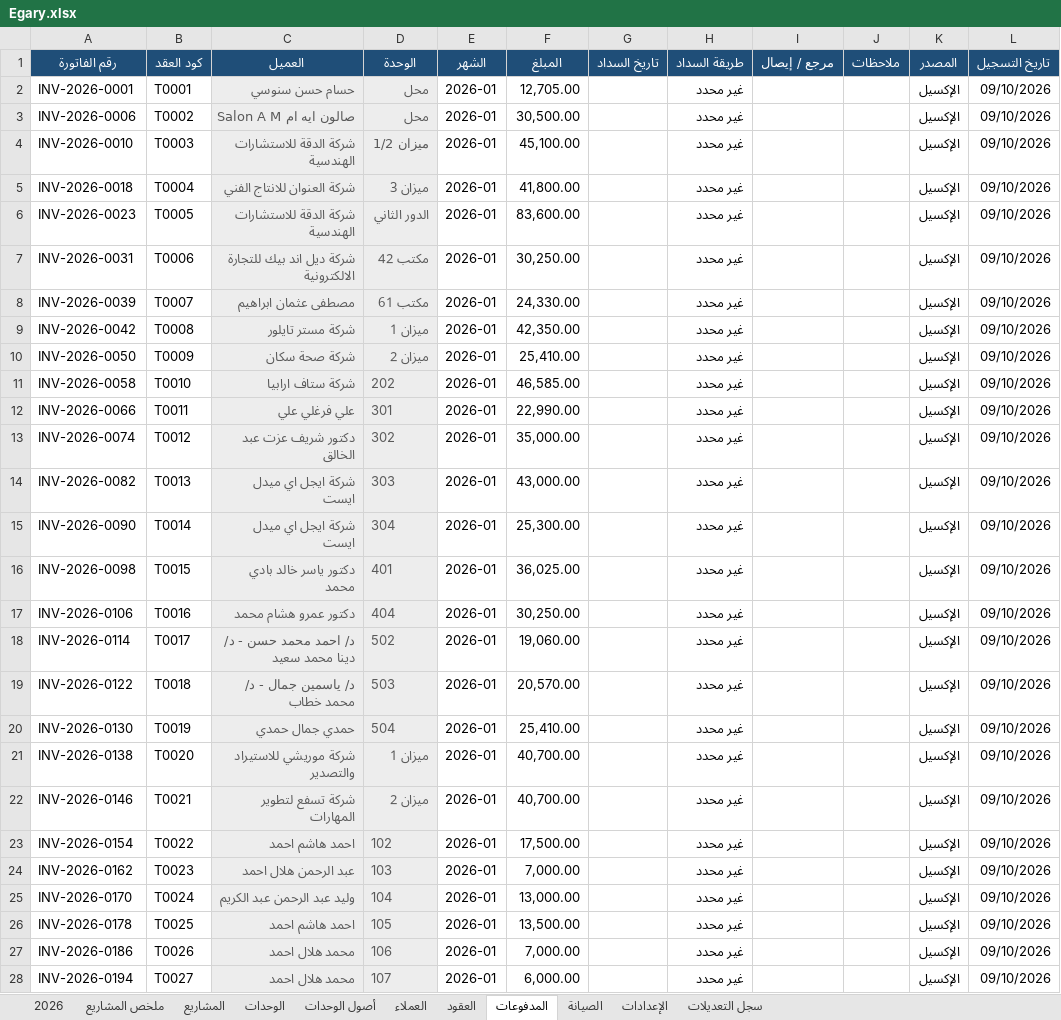
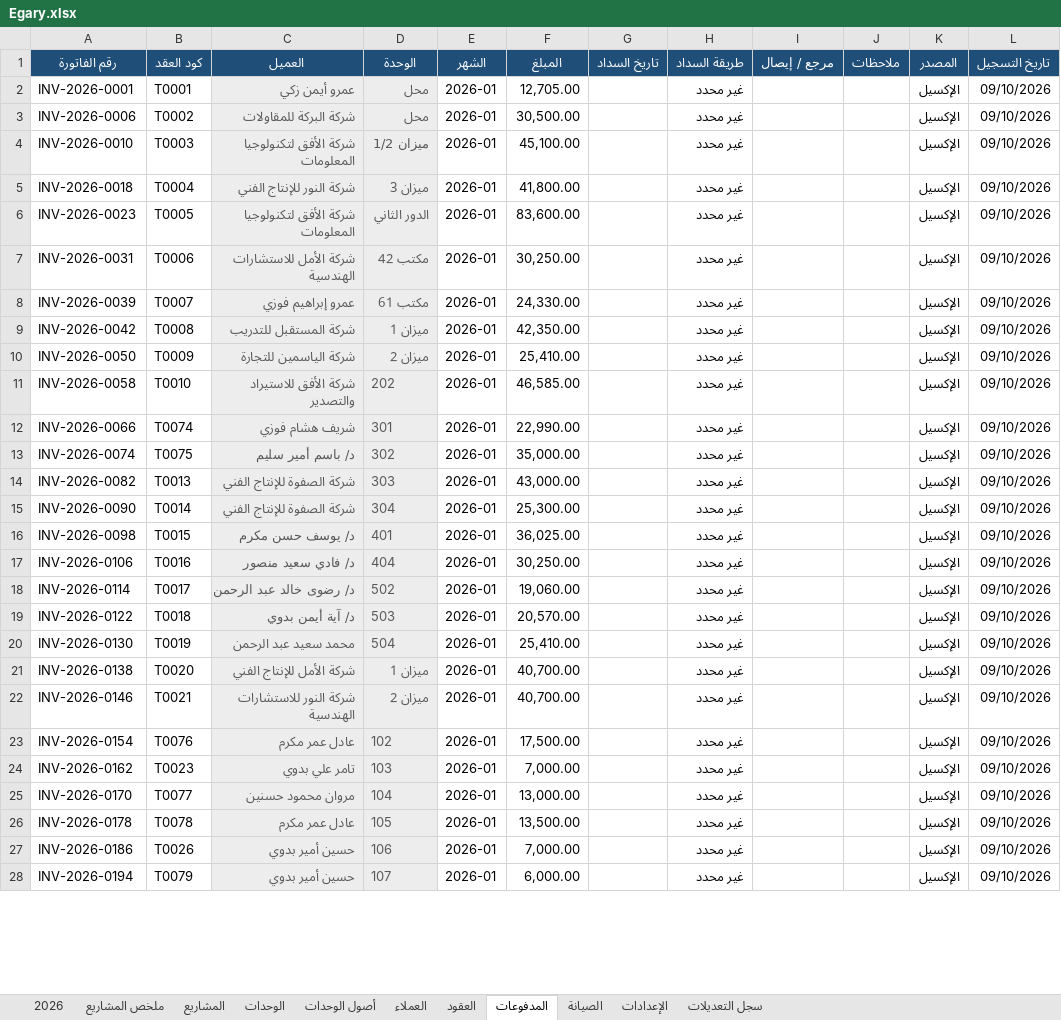
Before and after one commit to Moataz-Elmesmary/Egary, an Excel workbook: Egary/Egary.xlsx, sheet المدفوعات, drawn as a sheet; only a part is shown; values as stored, in another font and other column widths than the file's, no borders; the diff covers the shown part only; the diff names each change by its address in the sheet, - before the commit and + after, or states it on an @@ line.

```diff
--- a/Egary/Egary.xlsx (sheet المدفوعات)
+++ b/Egary/Egary.xlsx (sheet المدفوعات)
-C2 (العميل): حسام حسن سنوسي
+C2 (العميل): عمرو أيمن زكي
-C3 (العميل): صالون ايه ام Salon A M
+C3 (العميل): شركة البركة للمقاولات
-C4 (العميل): شركة الدقة للاستشارات الهندسية
+C4 (العميل): شركة الأفق لتكنولوجيا المعلومات
-C5 (العميل): شركة العنوان للانتاج الفني
+C5 (العميل): شركة النور للإنتاج الفني
-C6 (العميل): شركة الدقة للاستشارات الهندسية
+C6 (العميل): شركة الأفق لتكنولوجيا المعلومات
-C7 (العميل): شركة ديل اند بيك للتجارة الالكترونية
+C7 (العميل): شركة الأمل للاستشارات الهندسية
-C8 (العميل): مصطفى عثمان ابراهيم
+C8 (العميل): عمرو إبراهيم فوزي
-C9 (العميل): شركة مستر تايلور
+C9 (العميل): شركة المستقبل للتدريب
-C10 (العميل): شركة صحة سكان
+C10 (العميل): شركة الياسمين للتجارة
-C11 (العميل): شركة ستاف ارابيا
+C11 (العميل): شركة الأفق للاستيراد والتصدير
-B12 (كود العقد): T0011
+B12 (كود العقد): T0074
-C12 (العميل): علي فرغلي علي
+C12 (العميل): شريف هشام فوزي
-B13 (كود العقد): T0012
+B13 (كود العقد): T0075
-C13 (العميل): دكتور شريف عزت عبد الخالق
+C13 (العميل): د/ باسم أمير سليم
-C14:C15 (العميل): شركة ايجل اي ميدل ايست
+C14:C15 (العميل): شركة الصفوة للإنتاج الفني
-C16 (العميل): دكتور ياسر خالد بادي محمد
+C16 (العميل): د/ يوسف حسن مكرم
-C17 (العميل): دكتور عمرو هشام محمد
+C17 (العميل): د/ فادي سعيد منصور
-C18 (العميل): د/ احمد محمد حسن - د/ دينا محمد سعيد
+C18 (العميل): د/ رضوى خالد عبد الرحمن
-C19 (العميل): د/ ياسمين جمال - د/ محمد خطاب
+C19 (العميل): د/ آية أيمن بدوي
-C20 (العميل): حمدي جمال حمدي
+C20 (العميل): محمد سعيد عبد الرحمن
-C21 (العميل): شركة موريشي للاستيراد والتصدير
+C21 (العميل): شركة الأمل للإنتاج الفني
-C22 (العميل): شركة تسفع لتطوير المهارات
+C22 (العميل): شركة النور للاستشارات الهندسية
-B23 (كود العقد): T0022
+B23 (كود العقد): T0076
-C23 (العميل): احمد هاشم احمد
+C23 (العميل): عادل عمر مكرم
-C24 (العميل): عبد الرحمن هلال احمد
+C24 (العميل): تامر علي بدوي
-B25 (كود العقد): T0024
+B25 (كود العقد): T0077
-C25 (العميل): وليد عبد الرحمن عبد الكريم
+C25 (العميل): مروان محمود حسنين
-B26 (كود العقد): T0025
+B26 (كود العقد): T0078
-C26 (العميل): احمد هاشم احمد
+C26 (العميل): عادل عمر مكرم
-C27:C28 (العميل): محمد هلال احمد
+C27:C28 (العميل): حسين أمير بدوي
-B28 (كود العقد): T0027
+B28 (كود العقد): T0079
```
Also changed, not shown: 544 edited cells elsewhere in this sheet, sheet 2026, sheet العقود, sheet العملاء, sheet الوحدات, sheet ملخص المشاريع, sheet الإعدادات, 2 more sheets, 28 other files.
